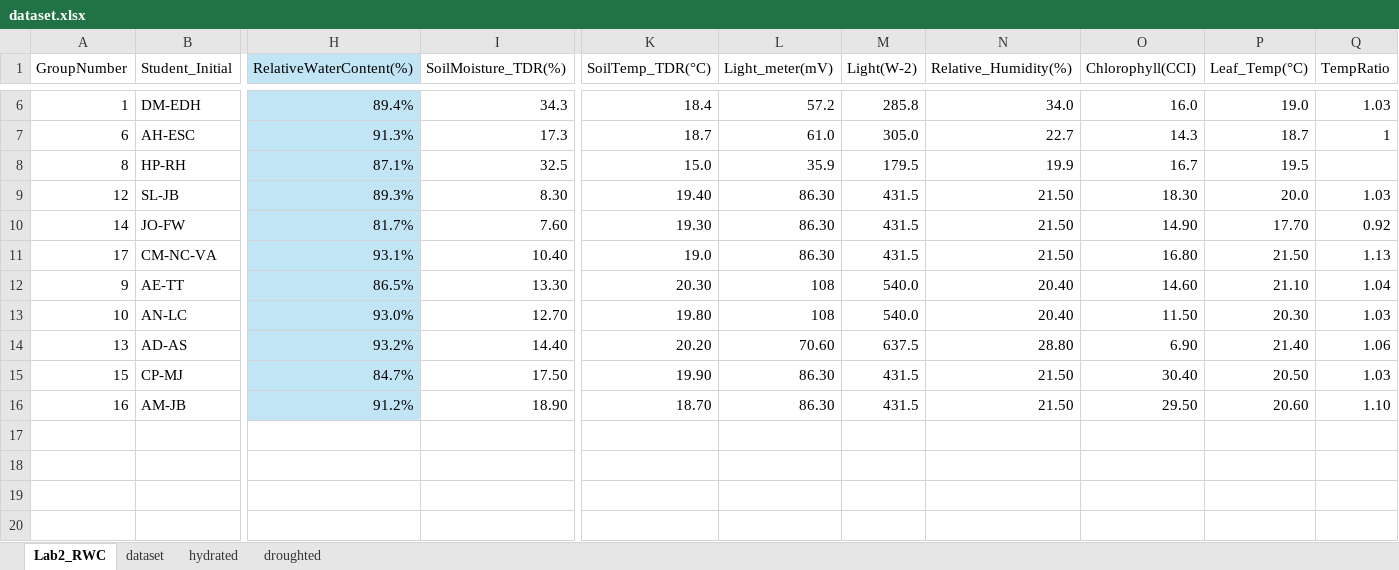
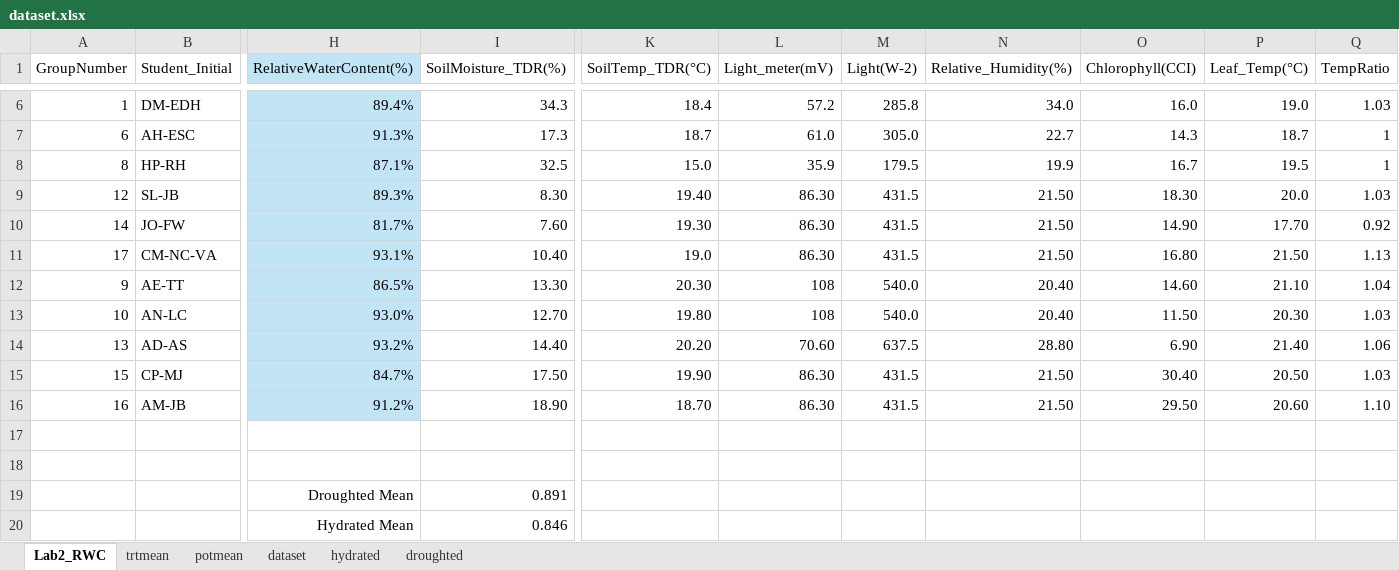
Before and after one commit to JLefebvre55/SAFS3530-RelativeWaterContent, an Excel workbook: assets/dataset.xlsx, sheet Lab2_RWC, drawn as a sheet; only a part is shown, gaps mark what is left out; values as stored, in another font and other column widths than the file's, no borders; rows hold the shown columns only; the diff names each change by its address in the sheet, - before the commit and + after, or states it on an @@ line.

```diff
--- a/assets/dataset.xlsx (sheet Lab2_RWC)
+++ b/assets/dataset.xlsx (sheet Lab2_RWC)
+sheet tab: trtmean
+sheet tab: potmean
-Q8 (TempRatio): (empty)
+Q8 (TempRatio): 1
+row 17: (empty)
+row 18: (empty)
+row 19:  |  | Droughted Mean | 0.891
+row 20:  |  | Hydrated Mean | 0.846
```
Also changed, not shown: 4 other files.
